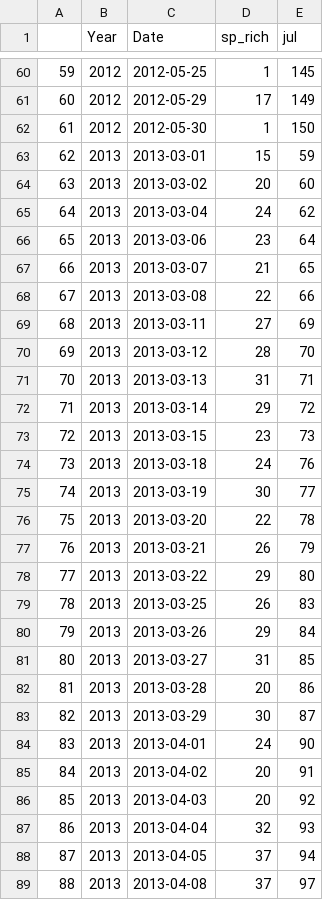
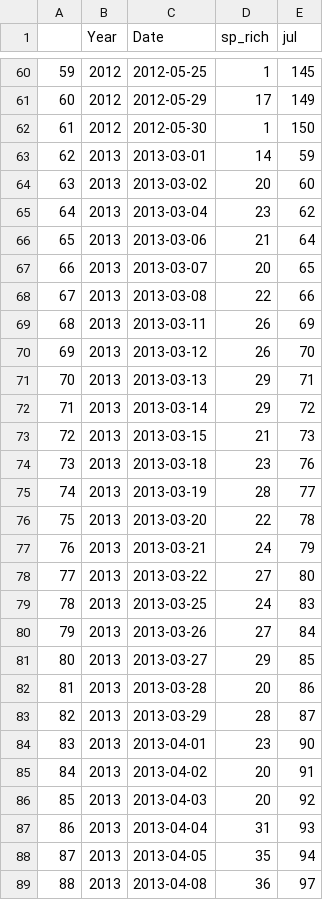
Before and after one commit to mfidino/historic_birds, a CSV file: data/modern_species_rich_daily.csv, drawn as a sheet; only a part is shown, gaps mark what is left out; the diff covers the shown part only.

```diff
--- a/data/modern_species_rich_daily.csv
+++ b/data/modern_species_rich_daily.csv
@@ -62,28 +62,28 @@
 "61",2012,2012-05-30,1,150
-"62",2013,2013-03-01,15,59
+"62",2013,2013-03-01,14,59
 "63",2013,2013-03-02,20,60
-"64",2013,2013-03-04,24,62
-"65",2013,2013-03-06,23,64
-"66",2013,2013-03-07,21,65
+"64",2013,2013-03-04,23,62
+"65",2013,2013-03-06,21,64
+"66",2013,2013-03-07,20,65
 "67",2013,2013-03-08,22,66
-"68",2013,2013-03-11,27,69
-"69",2013,2013-03-12,28,70
-"70",2013,2013-03-13,31,71
+"68",2013,2013-03-11,26,69
+"69",2013,2013-03-12,26,70
+"70",2013,2013-03-13,29,71
 "71",2013,2013-03-14,29,72
-"72",2013,2013-03-15,23,73
-"73",2013,2013-03-18,24,76
-"74",2013,2013-03-19,30,77
+"72",2013,2013-03-15,21,73
+"73",2013,2013-03-18,23,76
+"74",2013,2013-03-19,28,77
 "75",2013,2013-03-20,22,78
-"76",2013,2013-03-21,26,79
-"77",2013,2013-03-22,29,80
-"78",2013,2013-03-25,26,83
-"79",2013,2013-03-26,29,84
-"80",2013,2013-03-27,31,85
+"76",2013,2013-03-21,24,79
+"77",2013,2013-03-22,27,80
+"78",2013,2013-03-25,24,83
+"79",2013,2013-03-26,27,84
+"80",2013,2013-03-27,29,85
 "81",2013,2013-03-28,20,86
-"82",2013,2013-03-29,30,87
-"83",2013,2013-04-01,24,90
+"82",2013,2013-03-29,28,87
+"83",2013,2013-04-01,23,90
 "84",2013,2013-04-02,20,91
 "85",2013,2013-04-03,20,92
-"86",2013,2013-04-04,32,93
-"87",2013,2013-04-05,37,94
-"88",2013,2013-04-08,37,97
+"86",2013,2013-04-04,31,93
+"87",2013,2013-04-05,35,94
+"88",2013,2013-04-08,36,97
```
Also changed, not shown: 108 edited cells elsewhere in this file, data/historic_arrival_to_join.csv, data/historic_days_to_join.csv, 7 other files.
